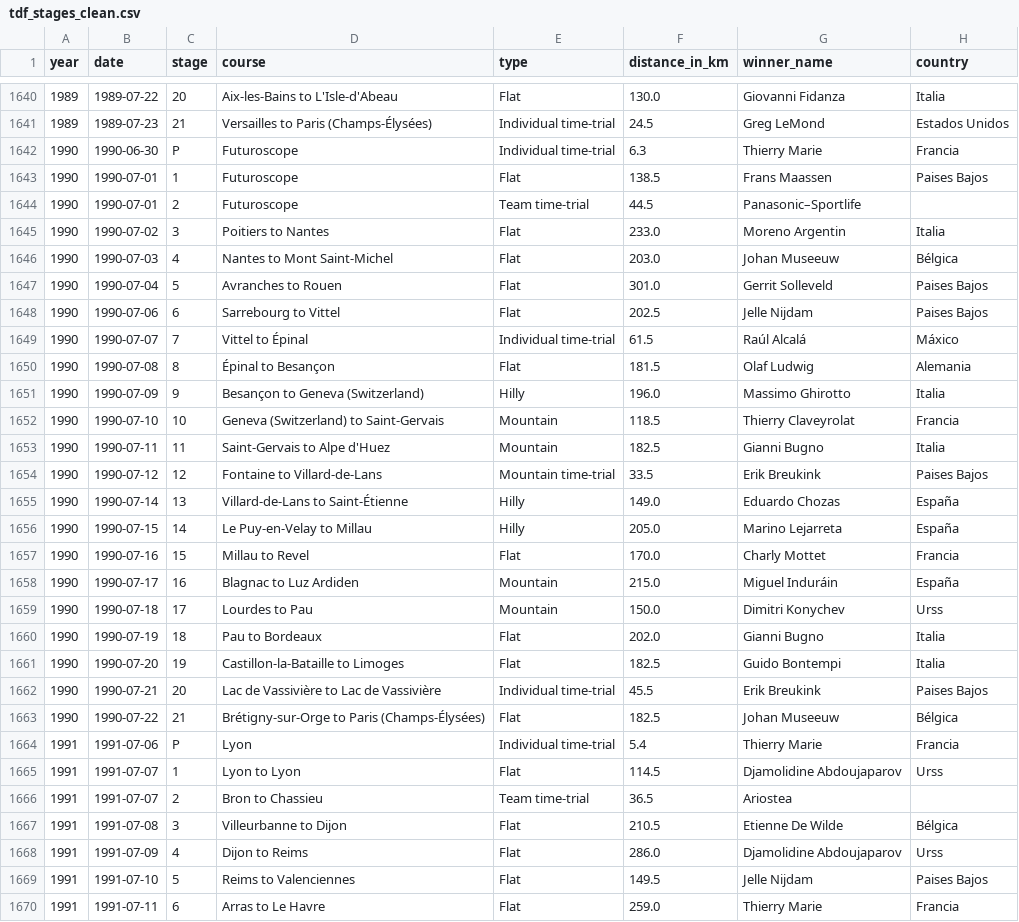
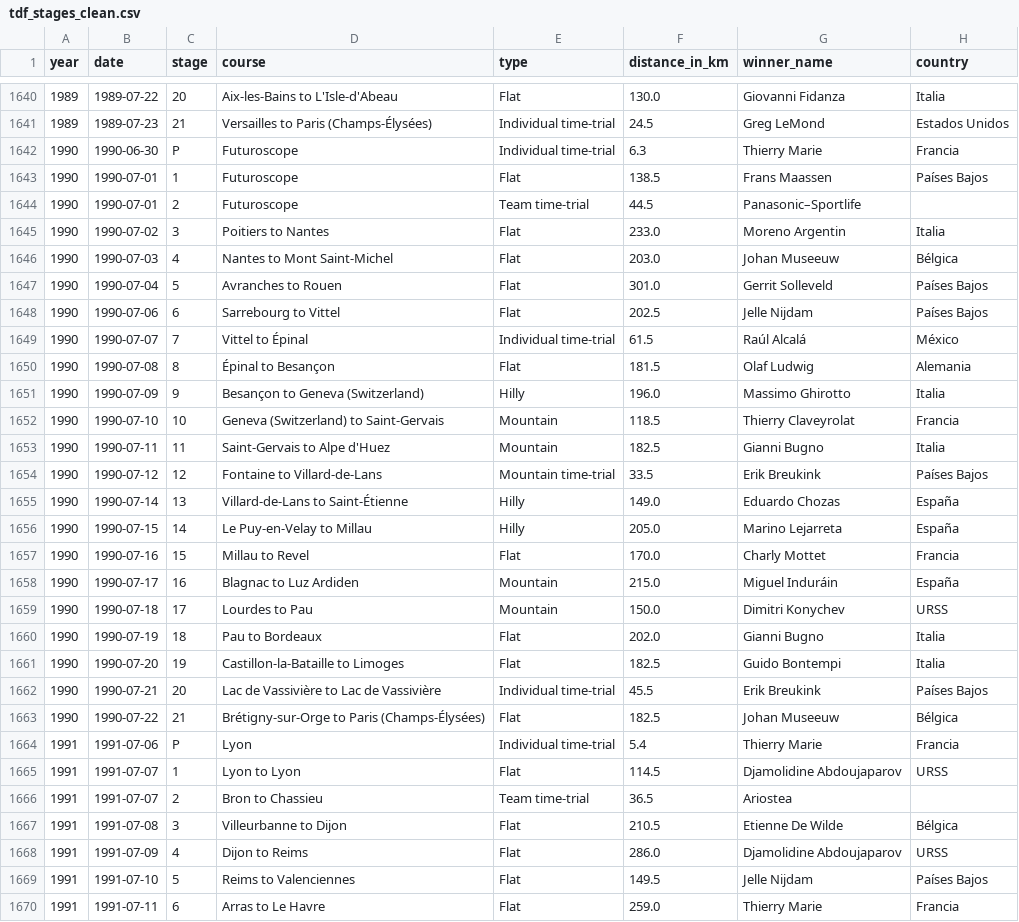
Before and after one commit to pedroandreutorres-dev/historical_tdf_data, a CSV file: data/processed/tdf_stages_clean.csv, drawn as a sheet; only a part is shown, gaps mark what is left out; the diff covers the shown part only.

```diff
--- a/data/processed/tdf_stages_clean.csv
+++ b/data/processed/tdf_stages_clean.csv
@@ -1642,3 +1642,3 @@ year,date,stage,course,type,distance_in_km,winner_name,country
 1990,1990-06-30,P,Futuroscope,Individual time-trial,6.3,Thierry Marie,Francia
-1990,1990-07-01,1,Futuroscope,Flat,138.5,Frans Maassen,Paises Bajos
+1990,1990-07-01,1,Futuroscope,Flat,138.5,Frans Maassen,Países Bajos
 1990,1990-07-01,2,Futuroscope,Team time-trial,44.5,Panasonic–Sportlife,
@@ -1646,5 +1646,5 @@ year,date,stage,course,type,distance_in_km,winner_name,country
 1990,1990-07-03,4,Nantes to Mont Saint-Michel,Flat,203.0,Johan Museeuw,Bélgica
-1990,1990-07-04,5,Avranches to Rouen,Flat,301.0,Gerrit Solleveld,Paises Bajos
-1990,1990-07-06,6,Sarrebourg to Vittel,Flat,202.5,Jelle Nijdam,Paises Bajos
-1990,1990-07-07,7,Vittel to Épinal,Individual time-trial,61.5,Raúl Alcalá,Máxico
+1990,1990-07-04,5,Avranches to Rouen,Flat,301.0,Gerrit Solleveld,Países Bajos
+1990,1990-07-06,6,Sarrebourg to Vittel,Flat,202.5,Jelle Nijdam,Países Bajos
+1990,1990-07-07,7,Vittel to Épinal,Individual time-trial,61.5,Raúl Alcalá,México
 1990,1990-07-08,8,Épinal to Besançon,Flat,181.5,Olaf Ludwig,Alemania
@@ -1653,3 +1653,3 @@ year,date,stage,course,type,distance_in_km,winner_name,country
 1990,1990-07-11,11,Saint-Gervais to Alpe d'Huez,Mountain,182.5,Gianni Bugno,Italia
-1990,1990-07-12,12,Fontaine to Villard-de-Lans,Mountain time-trial,33.5,Erik Breukink,Paises Bajos
+1990,1990-07-12,12,Fontaine to Villard-de-Lans,Mountain time-trial,33.5,Erik Breukink,Países Bajos
 1990,1990-07-14,13,Villard-de-Lans to Saint-Étienne,Hilly,149.0,Eduardo Chozas,España
@@ -1658,13 +1658,13 @@ year,date,stage,course,type,distance_in_km,winner_name,country
 1990,1990-07-17,16,Blagnac to Luz Ardiden,Mountain,215.0,Miguel Induráin,España
-1990,1990-07-18,17,Lourdes to Pau,Mountain,150.0,Dimitri Konychev,Urss
+1990,1990-07-18,17,Lourdes to Pau,Mountain,150.0,Dimitri Konychev,URSS
 1990,1990-07-19,18,Pau to Bordeaux,Flat,202.0,Gianni Bugno,Italia
 1990,1990-07-20,19,Castillon-la-Bataille to Limoges,Flat,182.5,Guido Bontempi,Italia
-1990,1990-07-21,20,Lac de Vassivière to Lac de Vassivière,Individual time-trial,45.5,Erik Breukink,Paises Bajos
+1990,1990-07-21,20,Lac de Vassivière to Lac de Vassivière,Individual time-trial,45.5,Erik Breukink,Países Bajos
 1990,1990-07-22,21,Brétigny-sur-Orge to Paris (Champs-Élysées),Flat,182.5,Johan Museeuw,Bélgica
 1991,1991-07-06,P,Lyon,Individual time-trial,5.4,Thierry Marie,Francia
-1991,1991-07-07,1,Lyon to Lyon,Flat,114.5,Djamolidine Abdoujaparov,Urss
+1991,1991-07-07,1,Lyon to Lyon,Flat,114.5,Djamolidine Abdoujaparov,URSS
 1991,1991-07-07,2,Bron to Chassieu,Team time-trial,36.5,Ariostea,
 1991,1991-07-08,3,Villeurbanne to Dijon,Flat,210.5,Etienne De Wilde,Bélgica
-1991,1991-07-09,4,Dijon to Reims,Flat,286.0,Djamolidine Abdoujaparov,Urss
-1991,1991-07-10,5,Reims to Valenciennes,Flat,149.5,Jelle Nijdam,Paises Bajos
+1991,1991-07-09,4,Dijon to Reims,Flat,286.0,Djamolidine Abdoujaparov,URSS
+1991,1991-07-10,5,Reims to Valenciennes,Flat,149.5,Jelle Nijdam,Países Bajos
 1991,1991-07-11,6,Arras to Le Havre,Flat,259.0,Thierry Marie,Francia
```
Also changed, not shown: 174 edited cells elsewhere in this file, 2 other files.
